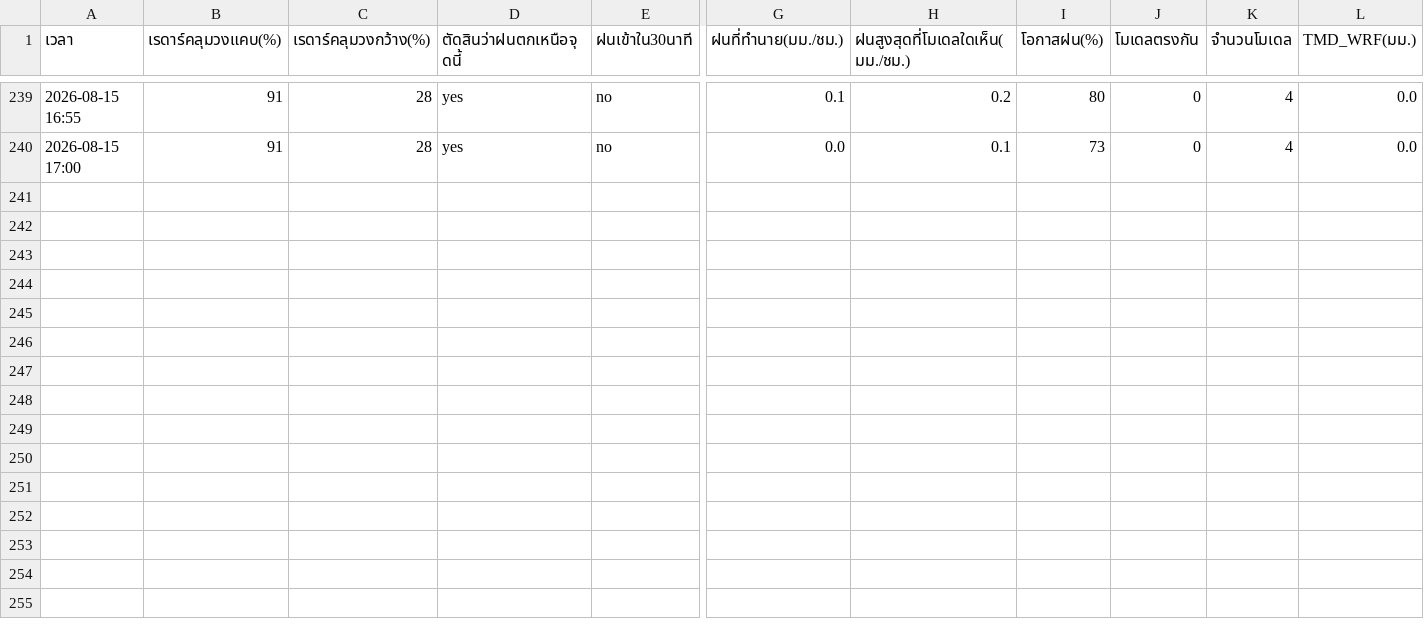
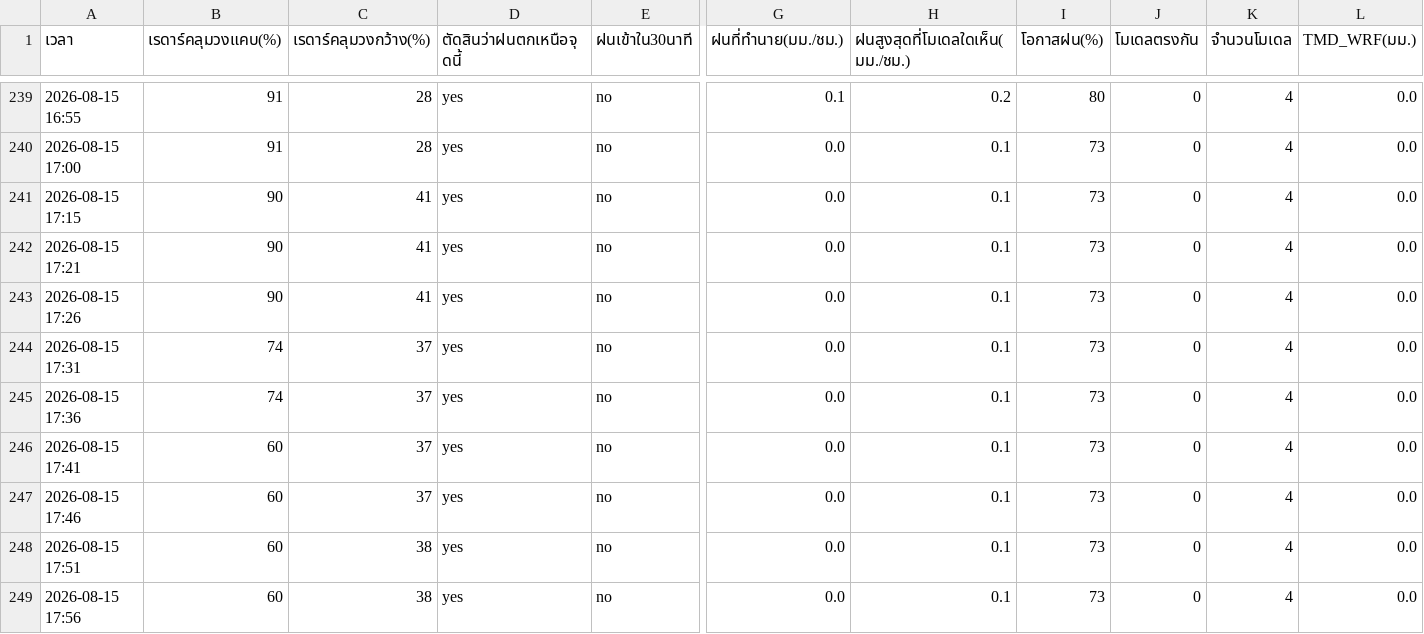
Before and after one commit to supramitj-sys/rain-alert, a CSV file: radar_watch.csv, drawn as a sheet; only a part is shown, gaps mark what is left out; rows hold the shown columns only; the diff names each change by its address in the sheet, - before the commit and + after, or states it on an @@ line.

```diff
--- a/radar_watch.csv
+++ b/radar_watch.csv
+row 241: 2026-08-15 17:15 | 90 | 41 | yes | no | 0.0 | 0.1 | 73 | 0 | 4 | 0.0
+row 242: 2026-08-15 17:21 | 90 | 41 | yes | no | 0.0 | 0.1 | 73 | 0 | 4 | 0.0
+row 243: 2026-08-15 17:26 | 90 | 41 | yes | no | 0.0 | 0.1 | 73 | 0 | 4 | 0.0
+row 244: 2026-08-15 17:31 | 74 | 37 | yes | no | 0.0 | 0.1 | 73 | 0 | 4 | 0.0
+row 245: 2026-08-15 17:36 | 74 | 37 | yes | no | 0.0 | 0.1 | 73 | 0 | 4 | 0.0
+row 246: 2026-08-15 17:41 | 60 | 37 | yes | no | 0.0 | 0.1 | 73 | 0 | 4 | 0.0
+row 247: 2026-08-15 17:46 | 60 | 37 | yes | no | 0.0 | 0.1 | 73 | 0 | 4 | 0.0
+row 248: 2026-08-15 17:51 | 60 | 38 | yes | no | 0.0 | 0.1 | 73 | 0 | 4 | 0.0
+row 249: 2026-08-15 17:56 | 60 | 38 | yes | no | 0.0 | 0.1 | 73 | 0 | 4 | 0.0
```
Also changed, not shown: alert_log.csv.
